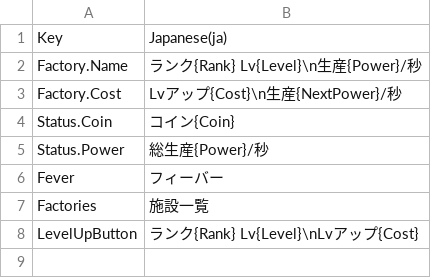
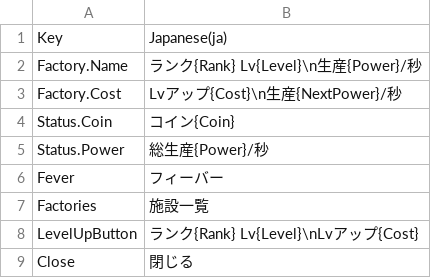
Before and after one commit to ichi-pg/unity-sample, a CSV file: Assets/Ichi.Clicker/Localization/Clicker.csv, drawn as a sheet; the diff names each change by its address in the sheet, - before the commit and + after, or states it on an @@ line.

```diff
--- a/Assets/Ichi.Clicker/Localization/Clicker.csv
+++ b/Assets/Ichi.Clicker/Localization/Clicker.csv
+row 9: Close | 閉じる
```
Also changed, not shown: 19 other files.
